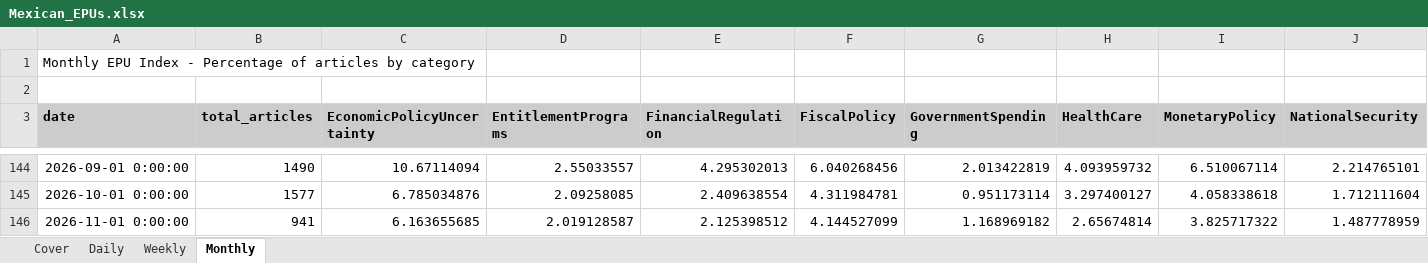
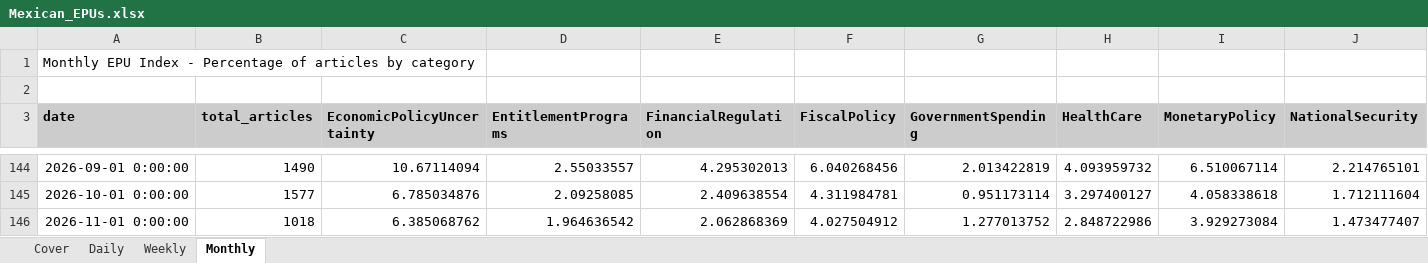
Before and after one commit to adentler1/MonitoringMexico, an Excel workbook: Mexican_EPUs.xlsx, sheet Monthly, drawn as a sheet; only a part is shown, gaps mark what is left out; values as stored, in another font and other column widths than the file's, no borders; the diff covers the shown part only; the diff names each change by its address in the sheet, - before the commit and + after, or states it on an @@ line.

```diff
--- a/Mexican_EPUs.xlsx (sheet Monthly)
+++ b/Mexican_EPUs.xlsx (sheet Monthly)
-B146 (total_articles): 941
+B146 (total_articles): 1018
-C146 (EconomicPolicyUncertainty): 6.163655685
+C146 (EconomicPolicyUncertainty): 6.385068762
-D146 (EntitlementPrograms): 2.019128587
+D146 (EntitlementPrograms): 1.964636542
-E146 (FinancialRegulation): 2.125398512
+E146 (FinancialRegulation): 2.062868369
-F146 (FiscalPolicy): 4.144527099
+F146 (FiscalPolicy): 4.027504912
-G146 (GovernmentSpending): 1.168969182
+G146 (GovernmentSpending): 1.277013752
-H146 (HealthCare): 2.65674814
+H146 (HealthCare): 2.848722986
-I146 (MonetaryPolicy): 3.825717322
+I146 (MonetaryPolicy): 3.929273084
-J146 (NationalSecurity): 1.487778959
+J146 (NationalSecurity): 1.473477407
```
Also changed, not shown: 7 edited cells elsewhere in this sheet, sheet Daily, sheet Weekly, sheet Cover.
